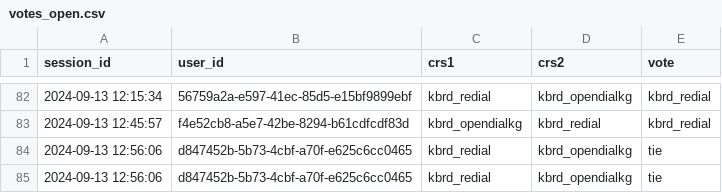
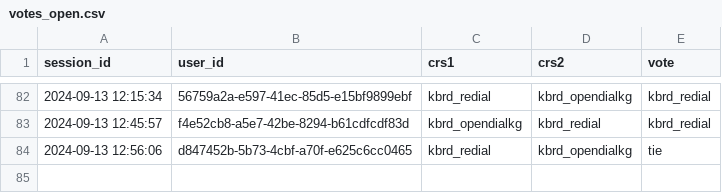
Before and after one commit to hideaki-j/crs-arena-dialogues, a CSV file: data/votes_open.csv, drawn as a sheet; only a part is shown, gaps mark what is left out; the diff names each change by its address in the sheet, - before the commit and + after, or states it on an @@ line.

Commit message:
delete duplicate vote

```diff
--- a/data/votes_open.csv
+++ b/data/votes_open.csv
-row 85: 2024-09-13 12:56:06 | d847452b-5b73-4cbf-a70f-e625c6cc0465 | kbrd_redial | kbrd_opendialkg | tie
```
